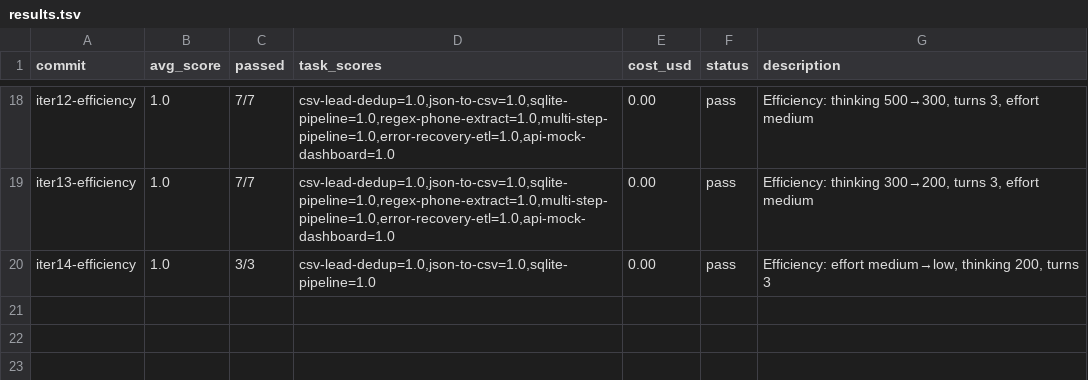
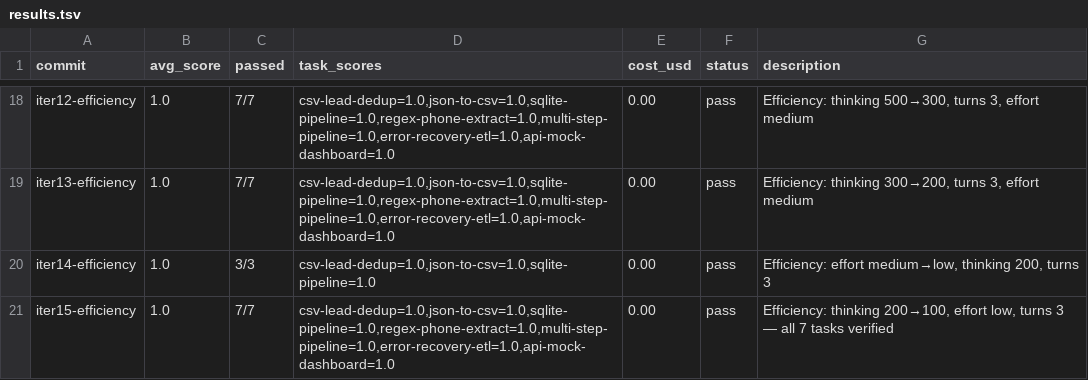
Before and after one commit to lanthierj6-hub/autoagent, a TSV file: results.tsv, drawn as a sheet; only a part is shown, gaps mark what is left out.

Commit message:
iter 15: efficiency — thinking 200→100, effort low, turns 3
All 7 tasks verified at 1.0: csv-lead-dedup, json-to-csv, sqlite-pipeline,
regex-phone-extract, multi-step-pipeline, error-recovery-etl, api-mock-dashboard.
Continuing to push efficiency boundary — reduced thinking budget from 200 to 100.

```diff
--- a/results.tsv
+++ b/results.tsv
@@ -20 +20,2 @@ iter13-efficiency	1.0	7/7	csv-lead-dedup=1.0,json-to-csv=1.0,sqlite-pipeline=1.0
 iter14-efficiency	1.0	3/3	csv-lead-dedup=1.0,json-to-csv=1.0,sqlite-pipeline=1.0	0.00	pass	Efficiency: effort medium→low, thinking 200, turns 3
+iter15-efficiency	1.0	7/7	csv-lead-dedup=1.0,json-to-csv=1.0,sqlite-pipeline=1.0,regex-phone-extract=1.0,multi-step-pipeline=1.0,error-recovery-etl=1.0,api-mock-dashboard=1.0	0.00	pass	Efficiency: thinking 200→100, effort low, turns 3 — all 7 tasks verified
```
Also changed, not shown: 1 other file.
